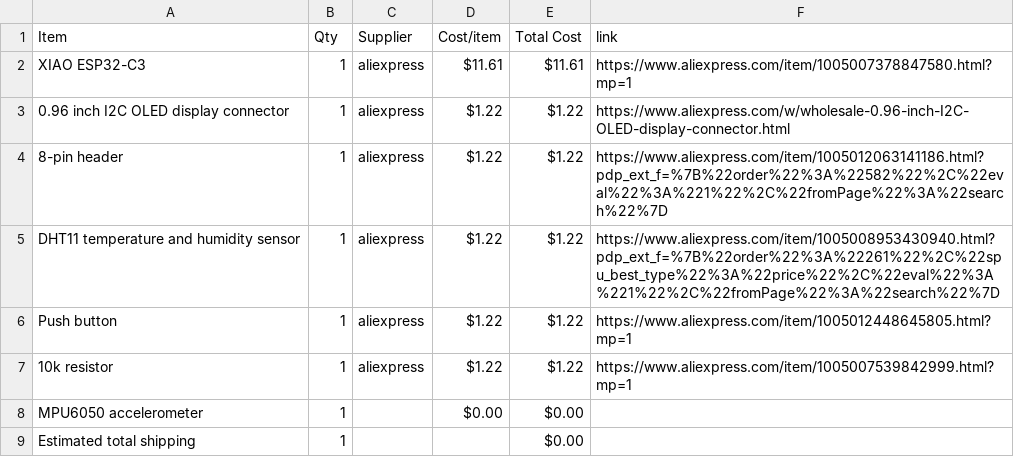
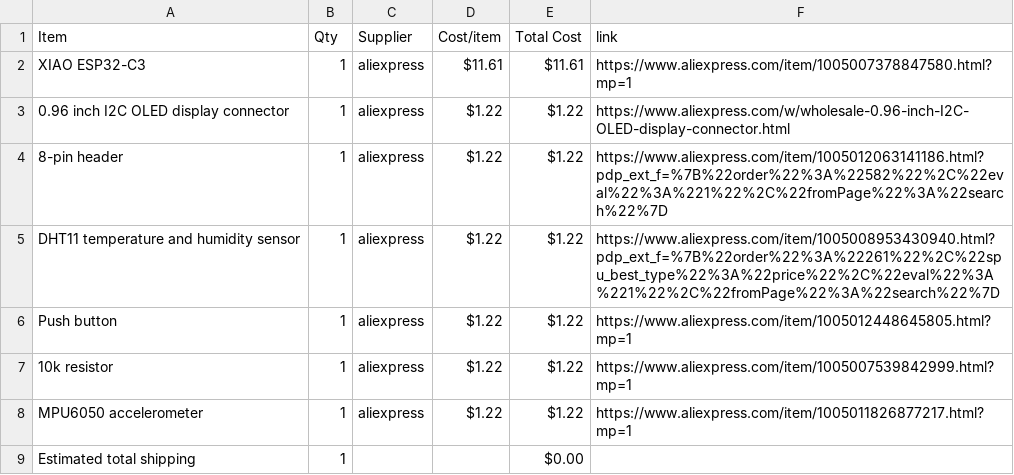
Before and after one commit to mus-star125/starbie, a CSV file: BOM.csv, drawn as a sheet.

Commit message:
Sync Starbie from Half Life

```diff
--- a/BOM.csv
+++ b/BOM.csv
@@ -7,3 +7,3 @@ Push button,1,aliexpress,$1.22,$1.22,https://www.aliexpress.com/item/10050124486
 10k resistor,1,aliexpress,$1.22,$1.22,https://www.aliexpress.com/item/1005007539842999.html?mp=1
-MPU6050 accelerometer,1,,$0.00,$0.00,
+MPU6050 accelerometer,1,aliexpress,$1.22,$1.22,https://www.aliexpress.com/item/1005011826877217.html?mp=1
 Estimated total shipping,1,,,$0.00,
```
